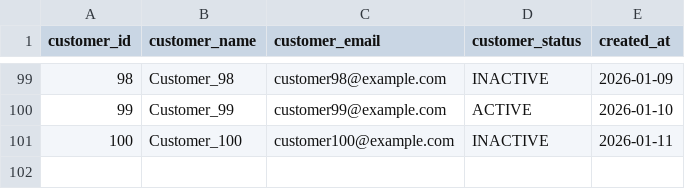
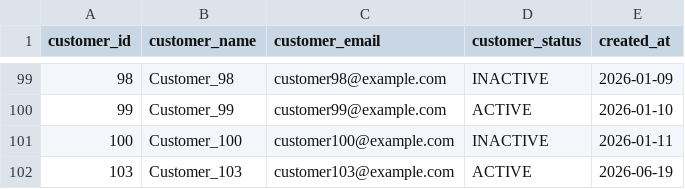
Before and after one commit to SIYAPATIL008/Dbt_repository, a CSV file: seeds/customers.csv, drawn as a sheet; only a part is shown, gaps mark what is left out.

Commit message:
new row added

```diff
--- a/seeds/customers.csv
+++ b/seeds/customers.csv
@@ -101 +101,2 @@ customer_id,customer_name,customer_email,customer_status,created_at
 100,Customer_100,customer100@example.com,INACTIVE,2026-01-11
+103,Customer_103,customer103@example.com,ACTIVE,2026-06-19
```
